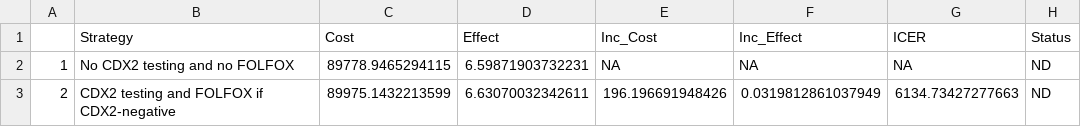
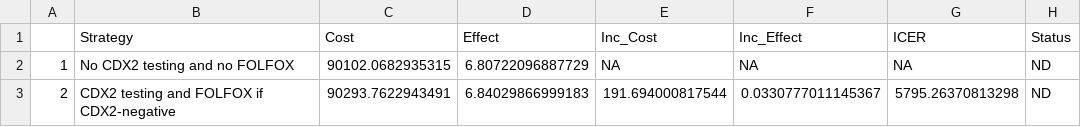
Before and after one commit to feralaes/cdx2cea, a CSV file: tables/05b_deterministic_cea_results.csv, drawn as a sheet.

```diff
--- a/tables/05b_deterministic_cea_results.csv
+++ b/tables/05b_deterministic_cea_results.csv
@@ -1,3 +1,3 @@
 "","Strategy","Cost","Effect","Inc_Cost","Inc_Effect","ICER","Status"
-"1","No CDX2 testing and no FOLFOX",89778.9465294115,6.59871903732231,NA,NA,NA,"ND"
-"2","CDX2 testing and FOLFOX if CDX2-negative",89975.1432213599,6.63070032342611,196.196691948426,0.0319812861037949,6134.73427277663,"ND"
+"1","No CDX2 testing and no FOLFOX",90102.0682935315,6.80722096887729,NA,NA,NA,"ND"
+"2","CDX2 testing and FOLFOX if CDX2-negative",90293.7622943491,6.84029866999183,191.694000817544,0.0330777011145367,5795.26370813298,"ND"
```
Also changed, not shown: tables/03_summary_posterior.csv, 48 other files.
